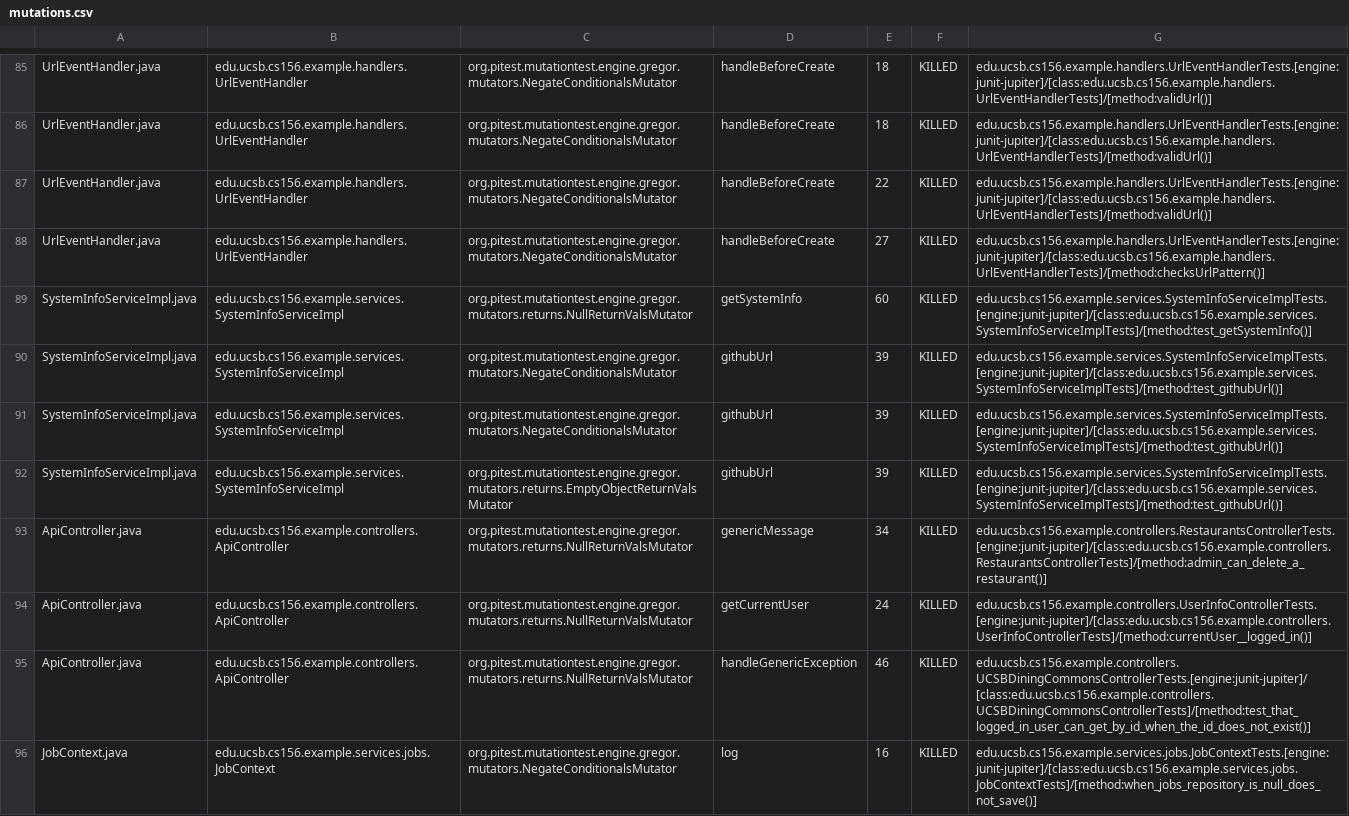
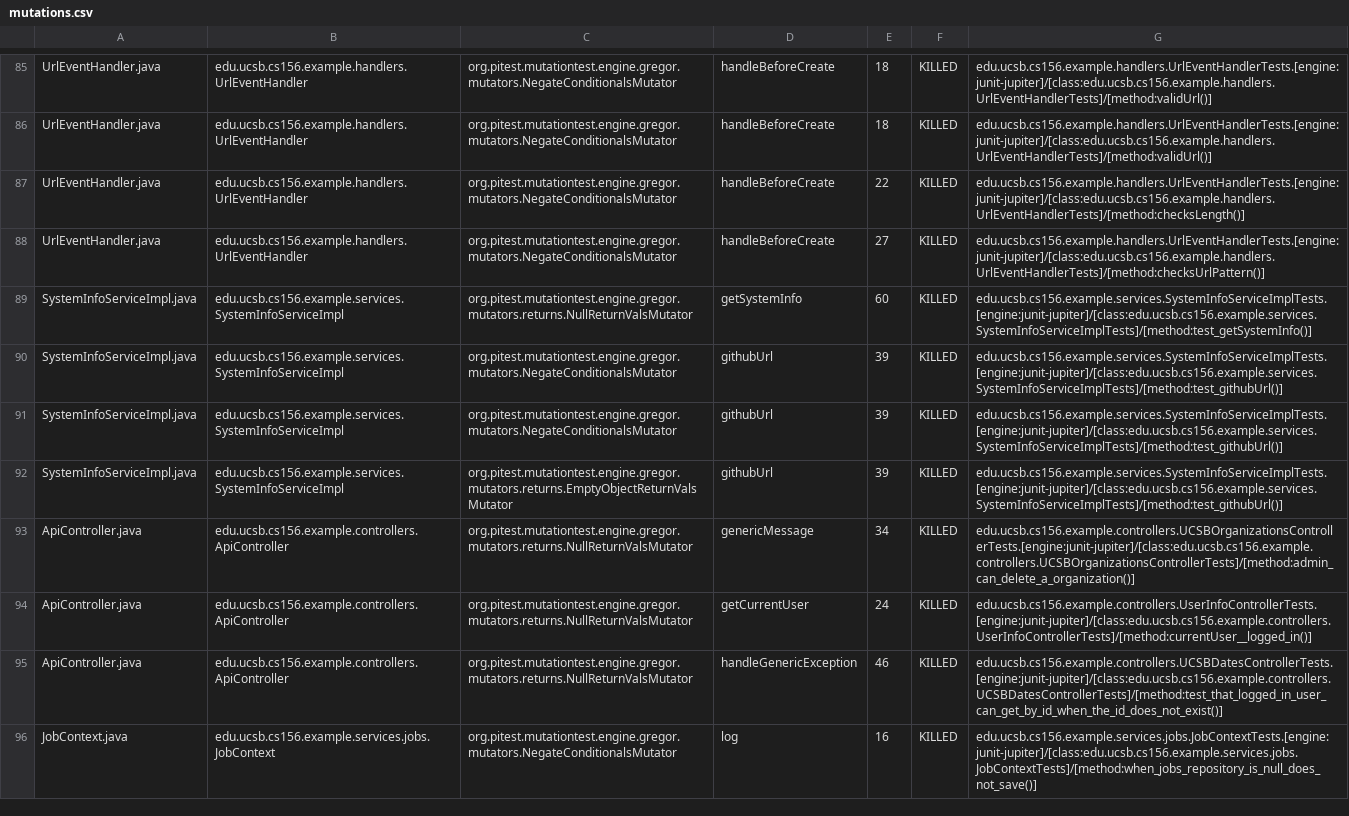
Before and after one commit to ucsb-cs156-f26/team02-f26-01, a CSV file: prs/72/pitest/mutations.csv, drawn as a sheet; only a part is shown, gaps mark what is left out.

Commit message:
Deploying to gh-pages from @ ucsb-cs156-f26/team02-f26-01@d302299eb049d6d8fc821b0ae09bc758ae8d9e3f 🚀

```diff
--- a/prs/72/pitest/mutations.csv
+++ b/prs/72/pitest/mutations.csv
@@ -86,3 +86,3 @@ UrlEventHandler.java,edu.ucsb.cs156.example.handlers.UrlEventHandler,org.pitest.
 UrlEventHandler.java,edu.ucsb.cs156.example.handlers.UrlEventHandler,org.pitest.mutationtest.engine.gregor.mutators.NegateConditionalsMutator,handleBeforeCreate,18,KILLED,edu.ucsb.cs156.example.handlers.UrlEventHandlerTests.[engine:junit-jupiter]/[class:edu.ucsb.cs156.example.handlers.UrlEventHandlerTests]/[method:validUrl()]
-UrlEventHandler.java,edu.ucsb.cs156.example.handlers.UrlEventHandler,org.pitest.mutationtest.engine.gregor.mutators.NegateConditionalsMutator,handleBeforeCreate,22,KILLED,edu.ucsb.cs156.example.handlers.UrlEventHandlerTests.[engine:junit-jupiter]/[class:edu.ucsb.cs156.example.handlers.UrlEventHandlerTests]/[method:validUrl()]
+UrlEventHandler.java,edu.ucsb.cs156.example.handlers.UrlEventHandler,org.pitest.mutationtest.engine.gregor.mutators.NegateConditionalsMutator,handleBeforeCreate,22,KILLED,edu.ucsb.cs156.example.handlers.UrlEventHandlerTests.[engine:junit-jupiter]/[class:edu.ucsb.cs156.example.handlers.UrlEventHandlerTests]/[method:checksLength()]
 UrlEventHandler.java,edu.ucsb.cs156.example.handlers.UrlEventHandler,org.pitest.mutationtest.engine.gregor.mutators.NegateConditionalsMutator,handleBeforeCreate,27,KILLED,edu.ucsb.cs156.example.handlers.UrlEventHandlerTests.[engine:junit-jupiter]/[class:edu.ucsb.cs156.example.handlers.UrlEventHandlerTests]/[method:checksUrlPattern()]
@@ -92,5 +92,5 @@ SystemInfoServiceImpl.java,edu.ucsb.cs156.example.services.SystemInfoServiceImpl
 SystemInfoServiceImpl.java,edu.ucsb.cs156.example.services.SystemInfoServiceImpl,org.pitest.mutationtest.engine.gregor.mutators.returns.EmptyObjectReturnValsMutator,githubUrl,39,KILLED,edu.ucsb.cs156.example.services.SystemInfoServiceImplTests.[engine:junit-jupiter]/[class:edu.ucsb.cs156.example.services.SystemInfoServiceImplTests]/[method:test_githubUrl()]
-ApiController.java,edu.ucsb.cs156.example.controllers.ApiController,org.pitest.mutationtest.engine.gregor.mutators.returns.NullReturnValsMutator,genericMessage,34,KILLED,edu.ucsb.cs156.example.controllers.RestaurantsControllerTests.[engine:junit-jupiter]/[class:edu.ucsb.cs156.example.controllers.RestaurantsControllerTests]/[method:admin_can_delete_a_restaurant()]
+ApiController.java,edu.ucsb.cs156.example.controllers.ApiController,org.pitest.mutationtest.engine.gregor.mutators.returns.NullReturnValsMutator,genericMessage,34,KILLED,edu.ucsb.cs156.example.controllers.UCSBOrganizationsControllerTests.[engine:junit-jupiter]/[class:edu.ucsb.cs156.example.controllers.UCSBOrganizationsControllerTests]/[method:admin_can_delete_a_organization()]
 ApiController.java,edu.ucsb.cs156.example.controllers.ApiController,org.pitest.mutationtest.engine.gregor.mutators.returns.NullReturnValsMutator,getCurrentUser,24,KILLED,edu.ucsb.cs156.example.controllers.UserInfoControllerTests.[engine:junit-jupiter]/[class:edu.ucsb.cs156.example.controllers.UserInfoControllerTests]/[method:currentUser__logged_in()]
-ApiController.java,edu.ucsb.cs156.example.controllers.ApiController,org.pitest.mutationtest.engine.gregor.mutators.returns.NullReturnValsMutator,handleGenericException,46,KILLED,edu.ucsb.cs156.example.controllers.UCSBDiningCommonsControllerTests.[engine:junit-jupiter]/[class:edu.ucsb.cs156.example.controllers.UCSBDiningCommonsControllerTests]/[method:test_that_logged_in_user_can_get_by_id_when_the_id_does_not_exist()]
+ApiController.java,edu.ucsb.cs156.example.controllers.ApiController,org.pitest.mutationtest.engine.gregor.mutators.returns.NullReturnValsMutator,handleGenericException,46,KILLED,edu.ucsb.cs156.example.controllers.UCSBDatesControllerTests.[engine:junit-jupiter]/[class:edu.ucsb.cs156.example.controllers.UCSBDatesControllerTests]/[method:test_that_logged_in_user_can_get_by_id_when_the_id_does_not_exist()]
 JobContext.java,edu.ucsb.cs156.example.services.jobs.JobContext,org.pitest.mutationtest.engine.gregor.mutators.NegateConditionalsMutator,log,16,KILLED,edu.ucsb.cs156.example.services.jobs.JobContextTests.[engine:junit-jupiter]/[class:edu.ucsb.cs156.example.services.jobs.JobContextTests]/[method:when_jobs_repository_is_null_does_not_save()]
```
Also changed, not shown: 17 other files.
